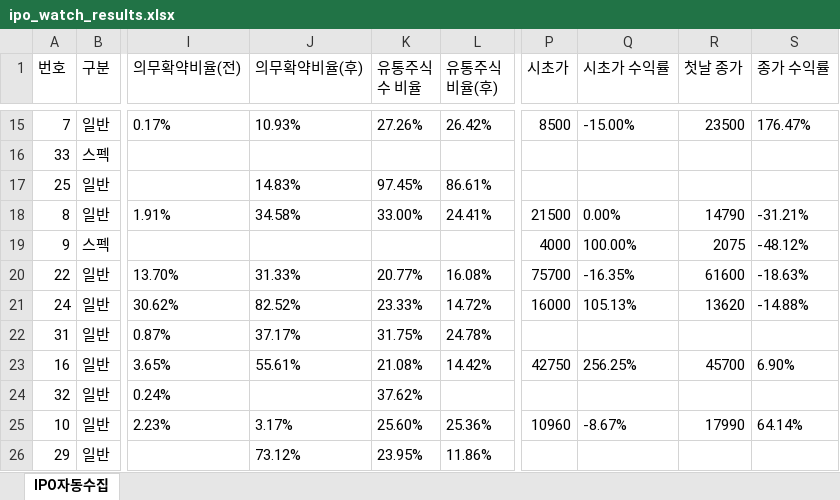
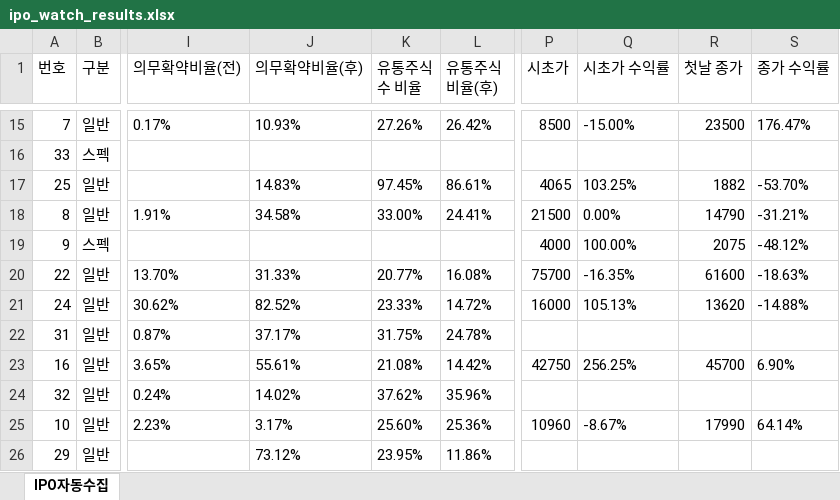
Before and after one commit to khiro37/IPO, an Excel workbook: ipo_watch_results.xlsx, sheet IPO자동수집, drawn as a sheet; only a part is shown, gaps mark what is left out; values as stored, in another font and other column widths than the file's, no borders; the diff names each change by its address in the sheet, - before the commit and + after, or states it on an @@ line.

```diff
--- a/ipo_watch_results.xlsx (sheet IPO자동수집)
+++ b/ipo_watch_results.xlsx (sheet IPO자동수집)
-P17 (시초가): (empty)
+P17 (시초가): 4065
-Q17 (시초가 수익률): (empty)
+Q17 (시초가 수익률): 103.25%
-R17 (첫날 종가): (empty)
+R17 (첫날 종가): 1882
-S17 (종가 수익률): (empty)
+S17 (종가 수익률): -53.70%
-J24 (의무확약비율(후)): (empty)
+J24 (의무확약비율(후)): 14.02%
-L24 (유통주식 비율(후)): (empty)
+L24 (유통주식 비율(후)): 35.96%
```
Also changed, not shown: 2 other files.
